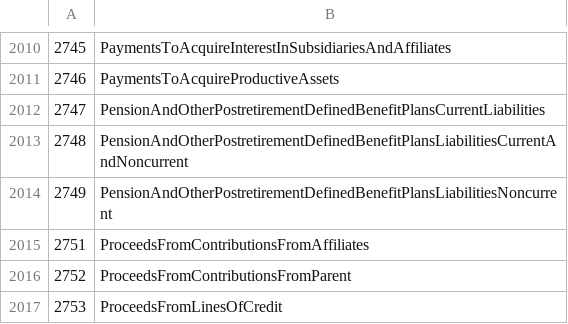
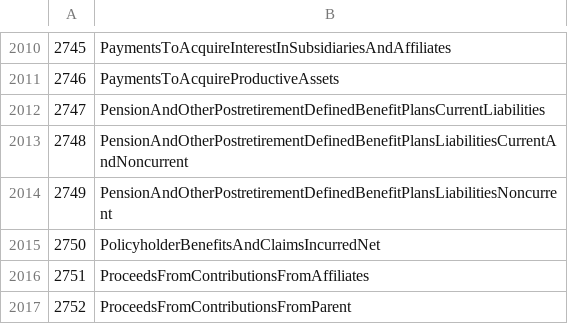
Before and after one commit to DataQualityCommittee/dqc_us_rules, a CSV file: dqc_us_rules/resources/DQC_US_0015/dqc_15_usgaap_2017_concepts.csv, drawn as a sheet; only a part is shown, gaps mark what is left out; the shorter side is filled out with more unchanged rows.

```diff
--- a/dqc_us_rules/resources/DQC_US_0015/dqc_15_usgaap_2017_concepts.csv
+++ b/dqc_us_rules/resources/DQC_US_0015/dqc_15_usgaap_2017_concepts.csv
@@ -2014,2 +2014,3 @@
 2749,PensionAndOtherPostretirementDefinedBenefitPlansLiabilitiesNoncurrent
+2750,PolicyholderBenefitsAndClaimsIncurredNet
 2751,ProceedsFromContributionsFromAffiliates
```
Also changed, not shown: 38 other files.
